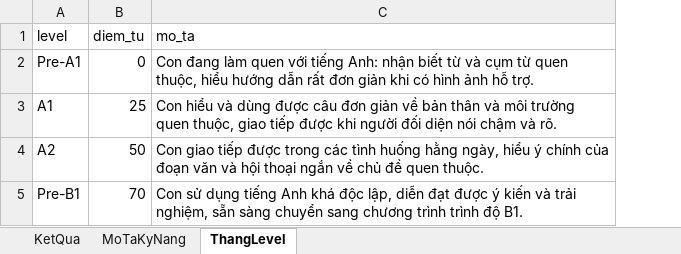
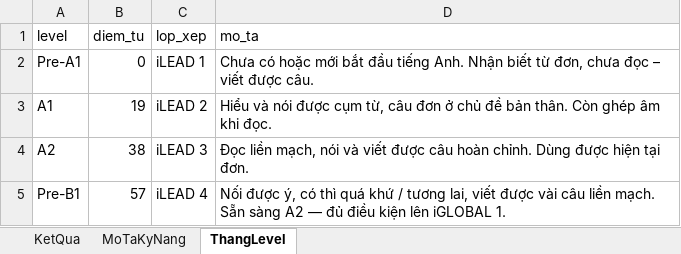
Before and after one commit to hoongp4327/test_datahs_ismart, an Excel workbook: data/Template_KetQua_HocSinh.xlsx, sheet ThangLevel, drawn as a sheet; values as stored, in another font and other column widths than the file's, no borders; addresses are those after the commit; the diff names each change by its address in the sheet, - before the commit and + after, or states it on an @@ line.

```diff
--- a/data/Template_KetQua_HocSinh.xlsx (sheet ThangLevel)
+++ b/data/Template_KetQua_HocSinh.xlsx (sheet ThangLevel)
+column C (lop_xep), rows 2-5: iLEAD 1 | iLEAD 2 | iLEAD 3 | iLEAD 4
-D2 (mo_ta): Con đang làm quen với tiếng Anh: nhận biết từ và cụm từ quen thuộc, hiểu hướng dẫn rất đơn giản khi có hình ảnh hỗ trợ.
+D2 (mo_ta): Chưa có hoặc mới bắt đầu tiếng Anh. Nhận biết từ đơn, chưa đọc – viết được câu.
-B3 (diem_tu): 25
+B3 (diem_tu): 19
-D3 (mo_ta): Con hiểu và dùng được câu đơn giản về bản thân và môi trường quen thuộc, giao tiếp được khi người đối diện nói chậm và rõ.
+D3 (mo_ta): Hiểu và nói được cụm từ, câu đơn ở chủ đề bản thân. Còn ghép âm khi đọc.
-B4 (diem_tu): 50
+B4 (diem_tu): 38
-D4 (mo_ta): Con giao tiếp được trong các tình huống hằng ngày, hiểu ý chính của đoạn văn và hội thoại ngắn về chủ đề quen thuộc.
+D4 (mo_ta): Đọc liền mạch, nói và viết được câu hoàn chỉnh. Dùng được hiện tại đơn.
-B5 (diem_tu): 70
+B5 (diem_tu): 57
-D5 (mo_ta): Con sử dụng tiếng Anh khá độc lập, diễn đạt được ý kiến và trải nghiệm, sẵn sàng chuyển sang chương trình trình độ B1.
+D5 (mo_ta): Nối được ý, có thì quá khứ / tương lai, viết được vài câu liền mạch. Sẵn sàng A2 — đủ điều kiện lên iGLOBAL 1.
```
Also changed, not shown: sheet MoTaKyNang, sheet KetQua, 56 other files.
